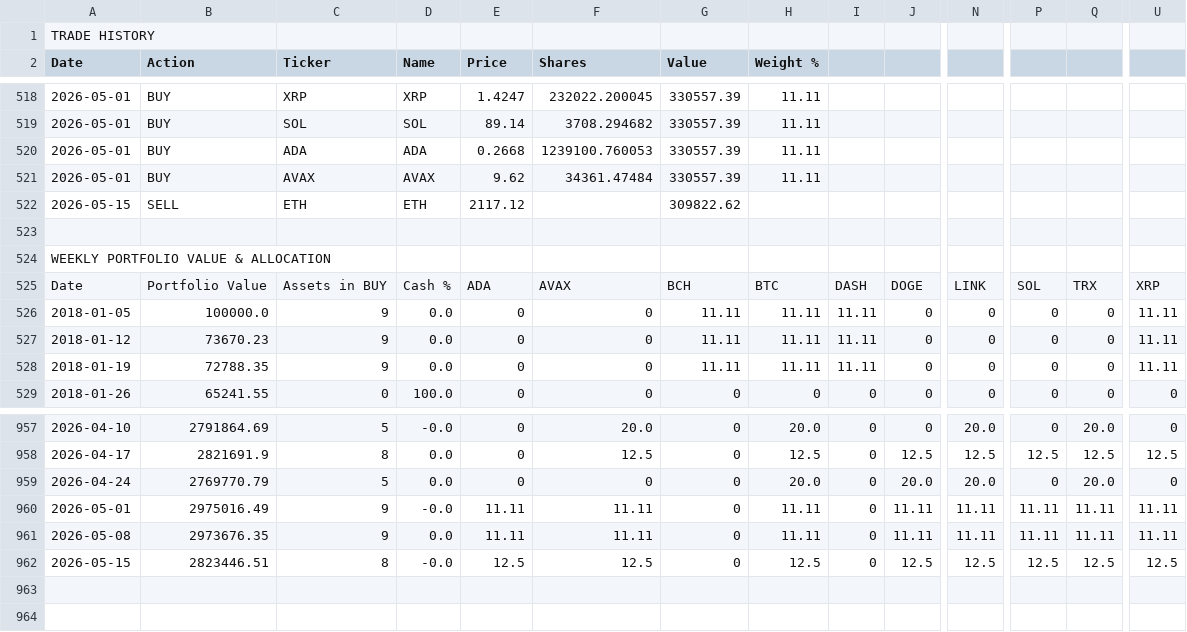
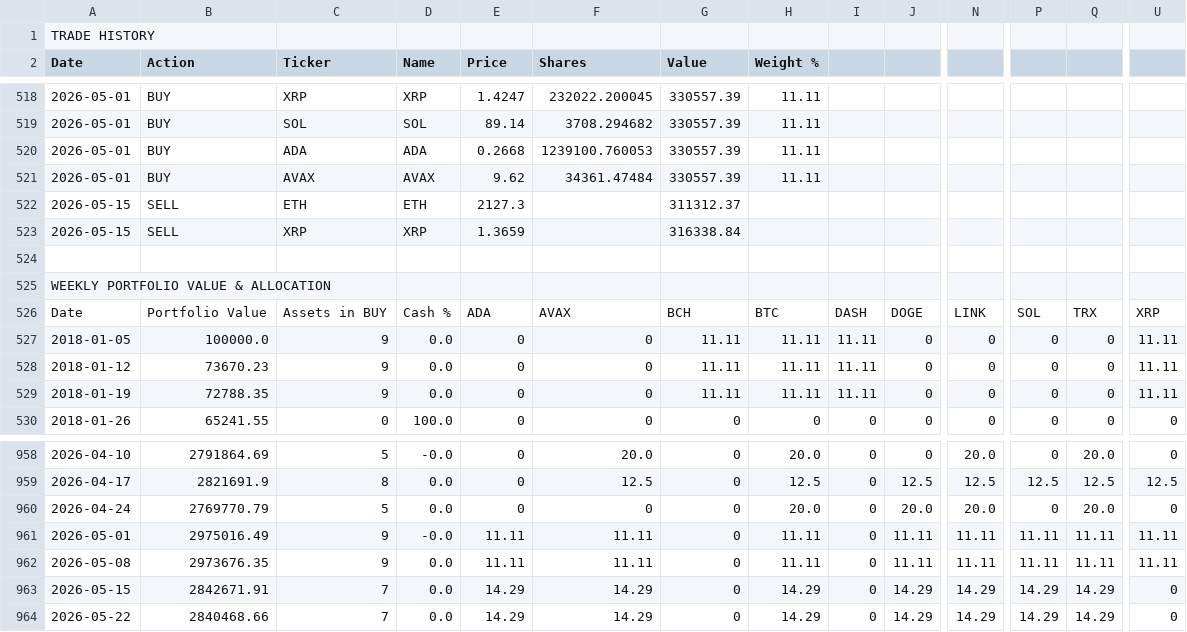
Before and after one commit to dygo3739/dmg-capital, a CSV file: crypto-rotation-full-history.csv, drawn as a sheet; only a part is shown, gaps mark what is left out; addresses are those after the commit; rows hold the shown columns only; the diff names each change by its address in the sheet, - before the commit and + after, or states it on an @@ line.

```diff
--- a/crypto-rotation-full-history.csv
+++ b/crypto-rotation-full-history.csv
-E522 (Price): 2117.12
+E522 (Price): 2127.3
-G522 (Value): 309822.62
+G522 (Value): 311312.37
+row 523: 2026-05-15 | SELL | XRP | XRP | 1.3659 |  | 316338.84
-B963 (Action): 2823446.51
+B963 (Action): 2842671.91
-C963 (Ticker): 8
+C963 (Ticker): 7
-D963 (Name): -0.0
+D963 (Name): 0.0
-E963 (Price): 12.5
+E963 (Price): 14.29
-F963 (Shares): 12.5
+F963 (Shares): 14.29
-H963 (Weight %): 12.5
+H963 (Weight %): 14.29
-J963: 12.5
+J963: 14.29
-N963: 12.5
+N963: 14.29
-P963: 12.5
+P963: 14.29
-Q963: 12.5
+Q963: 14.29
-U963: 12.5
+U963: 0
+row 964: 2026-05-22 | 2840468.66 | 7 | 0.0 | 14.29 | 14.29 | 0 | 14.29 | 0 | 14.29 | 14.29 | 14.29 | 14.29 | 0
```
Also changed, not shown: 2 other files.
